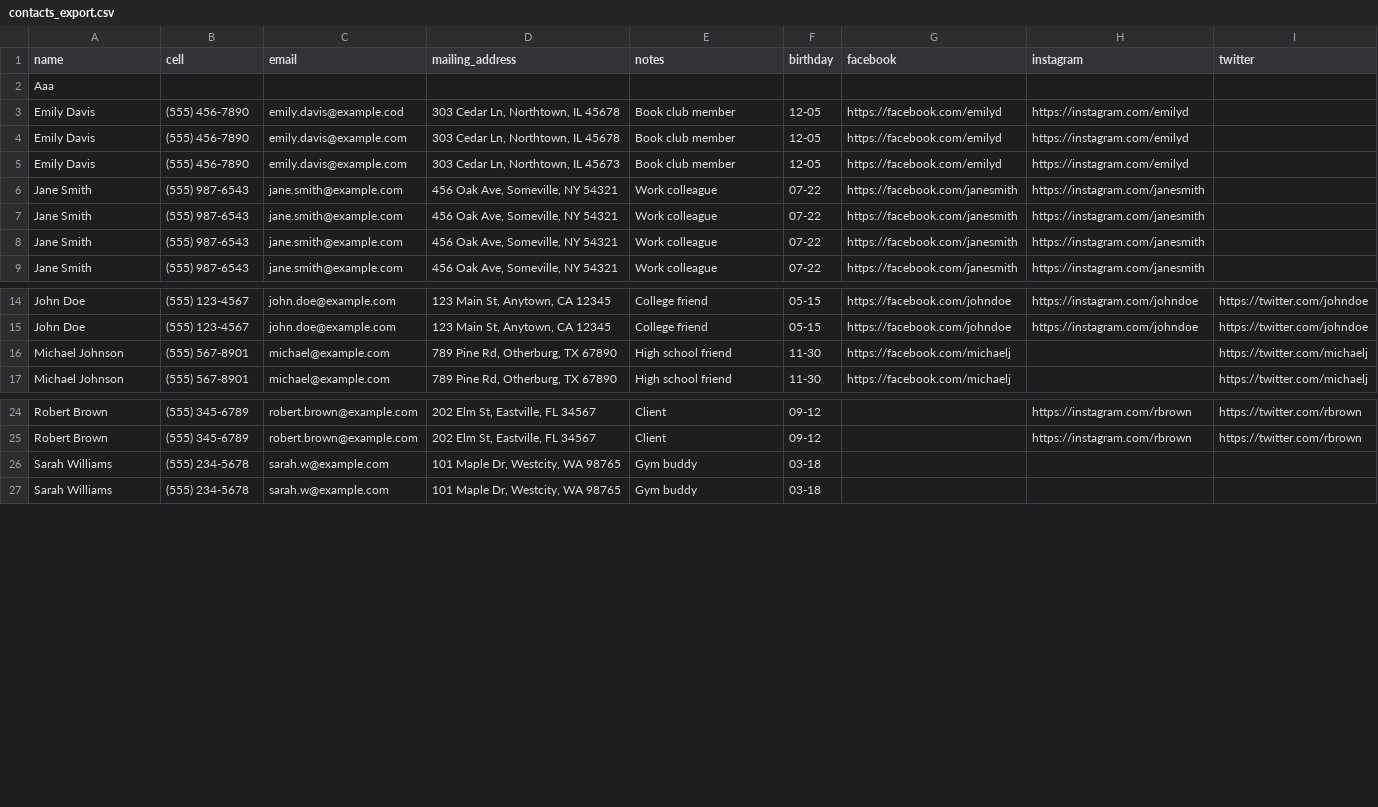
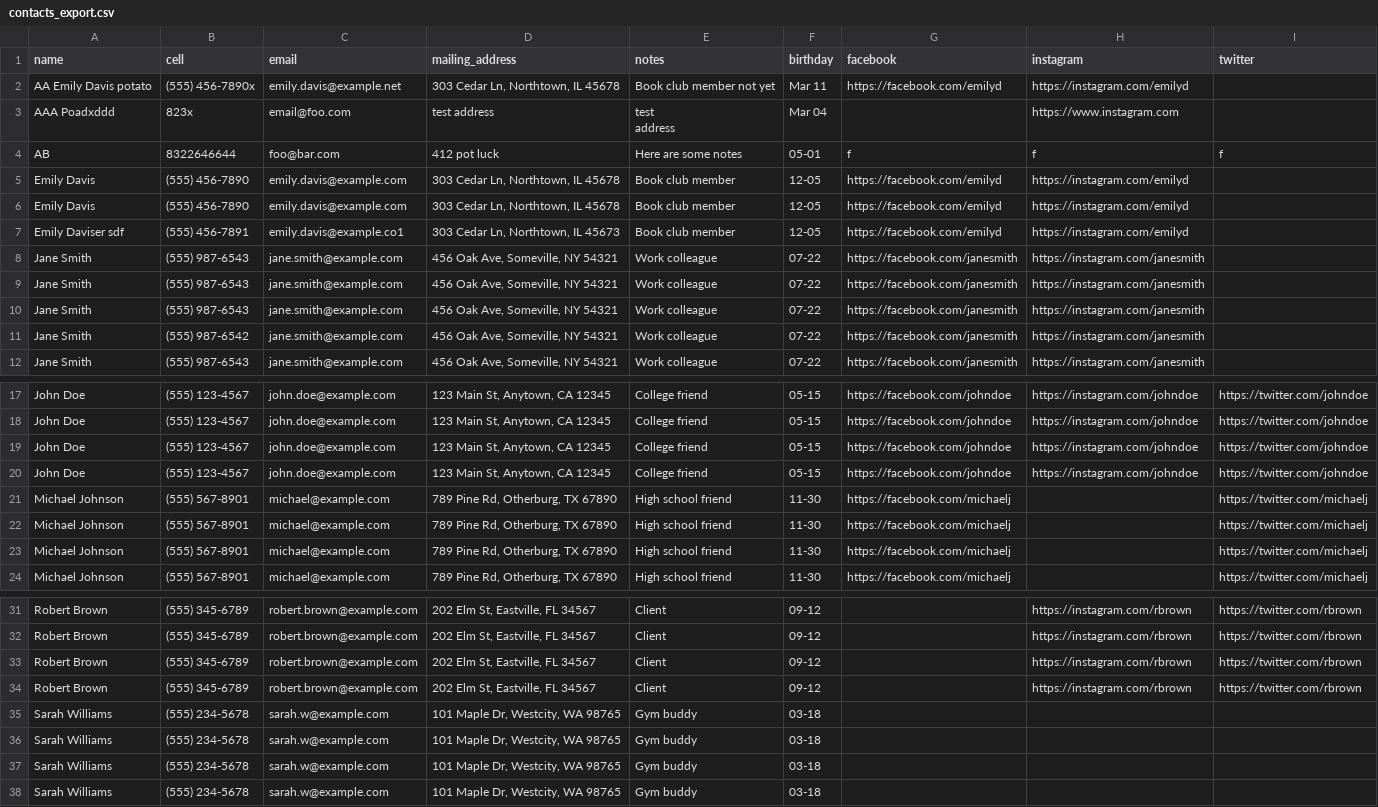
Before and after one commit to ezl/contact_updater, a CSV file: uploads/contacts_export.csv, drawn as a sheet; only a part is shown, gaps mark what is left out.

```diff
--- a/uploads/contacts_export.csv
+++ b/uploads/contacts_export.csv
@@ -1,6 +1,10 @@
 name,cell,email,mailing_address,notes,birthday,facebook,instagram,twitter
-Aaa,,,,,,,,
-Emily Davis,(555) 456-7890,emily.davis@example.cod,"303 Cedar Ln, Northtown, IL 45678",Book club member,12-05,https://facebook.com/emilyd,https://instagram.com/emilyd,
+AA Emily Davis potato,(555) 456-7890x,emily.davis@example.net,"303 Cedar Ln, Northtown, IL 45678","Book club member not yet
+",Mar 11,https://facebook.com/emilyd,https://instagram.com/emilyd,
+AAA Poadxddd,823x,email@foo.com,test address,"test
+address",Mar 04,,https://www.instagram.com,
+AB,8322646644,foo@bar.com,412 pot luck,Here are some notes,05-01,f,f,f
 Emily Davis,(555) 456-7890,emily.davis@example.com,"303 Cedar Ln, Northtown, IL 45678",Book club member,12-05,https://facebook.com/emilyd,https://instagram.com/emilyd,
-Emily Davis,(555) 456-7890,emily.davis@example.com,"303 Cedar Ln, Northtown, IL 45673",Book club member,12-05,https://facebook.com/emilyd,https://instagram.com/emilyd,
+Emily Davis,(555) 456-7890,emily.davis@example.com,"303 Cedar Ln, Northtown, IL 45678",Book club member,12-05,https://facebook.com/emilyd,https://instagram.com/emilyd,
+Emily Daviser sdf,(555) 456-7891,emily.davis@example.co1,"303 Cedar Ln, Northtown, IL 45673",Book club member,12-05,https://facebook.com/emilyd,https://instagram.com/emilyd,
 Jane Smith,(555) 987-6543,jane.smith@example.com,"456 Oak Ave, Someville, NY 54321",Work colleague,07-22,https://facebook.com/janesmith,https://instagram.com/janesmith,
@@ -8,2 +12,3 @@ Jane Smith,(555) 987-6543,jane.smith@example.com,"456 Oak Ave, Someville, NY 543
 Jane Smith,(555) 987-6543,jane.smith@example.com,"456 Oak Ave, Someville, NY 54321",Work colleague,07-22,https://facebook.com/janesmith,https://instagram.com/janesmith,
+Jane Smith,(555) 987-6542,jane.smith@example.com,"456 Oak Ave, Someville, NY 54321",Work colleague,07-22,https://facebook.com/janesmith,https://instagram.com/janesmith,
 Jane Smith,(555) 987-6543,jane.smith@example.com,"456 Oak Ave, Someville, NY 54321",Work colleague,07-22,https://facebook.com/janesmith,https://instagram.com/janesmith,
@@ -15,2 +20,6 @@ John Doe,(555) 123-4567,john.doe@example.com,"123 Main St, Anytown, CA 12345",Co
 John Doe,(555) 123-4567,john.doe@example.com,"123 Main St, Anytown, CA 12345",College friend,05-15,https://facebook.com/johndoe,https://instagram.com/johndoe,https://twitter.com/johndoe
+John Doe,(555) 123-4567,john.doe@example.com,"123 Main St, Anytown, CA 12345",College friend,05-15,https://facebook.com/johndoe,https://instagram.com/johndoe,https://twitter.com/johndoe
+John Doe,(555) 123-4567,john.doe@example.com,"123 Main St, Anytown, CA 12345",College friend,05-15,https://facebook.com/johndoe,https://instagram.com/johndoe,https://twitter.com/johndoe
+Michael Johnson,(555) 567-8901,michael@example.com,"789 Pine Rd, Otherburg, TX 67890",High school friend,11-30,https://facebook.com/michaelj,,https://twitter.com/michaelj
+Michael Johnson,(555) 567-8901,michael@example.com,"789 Pine Rd, Otherburg, TX 67890",High school friend,11-30,https://facebook.com/michaelj,,https://twitter.com/michaelj
 Michael Johnson,(555) 567-8901,michael@example.com,"789 Pine Rd, Otherburg, TX 67890",High school friend,11-30,https://facebook.com/michaelj,,https://twitter.com/michaelj
@@ -25,2 +34,6 @@ Robert Brown,(555) 345-6789,robert.brown@example.com,"202 Elm St, Eastville, FL
 Robert Brown,(555) 345-6789,robert.brown@example.com,"202 Elm St, Eastville, FL 34567",Client,09-12,,https://instagram.com/rbrown,https://twitter.com/rbrown
+Robert Brown,(555) 345-6789,robert.brown@example.com,"202 Elm St, Eastville, FL 34567",Client,09-12,,https://instagram.com/rbrown,https://twitter.com/rbrown
+Robert Brown,(555) 345-6789,robert.brown@example.com,"202 Elm St, Eastville, FL 34567",Client,09-12,,https://instagram.com/rbrown,https://twitter.com/rbrown
+Sarah Williams,(555) 234-5678,sarah.w@example.com,"101 Maple Dr, Westcity, WA 98765",Gym buddy,03-18,,,
+Sarah Williams,(555) 234-5678,sarah.w@example.com,"101 Maple Dr, Westcity, WA 98765",Gym buddy,03-18,,,
 Sarah Williams,(555) 234-5678,sarah.w@example.com,"101 Maple Dr, Westcity, WA 98765",Gym buddy,03-18,,,
```
Also changed, not shown: 9 other files.
